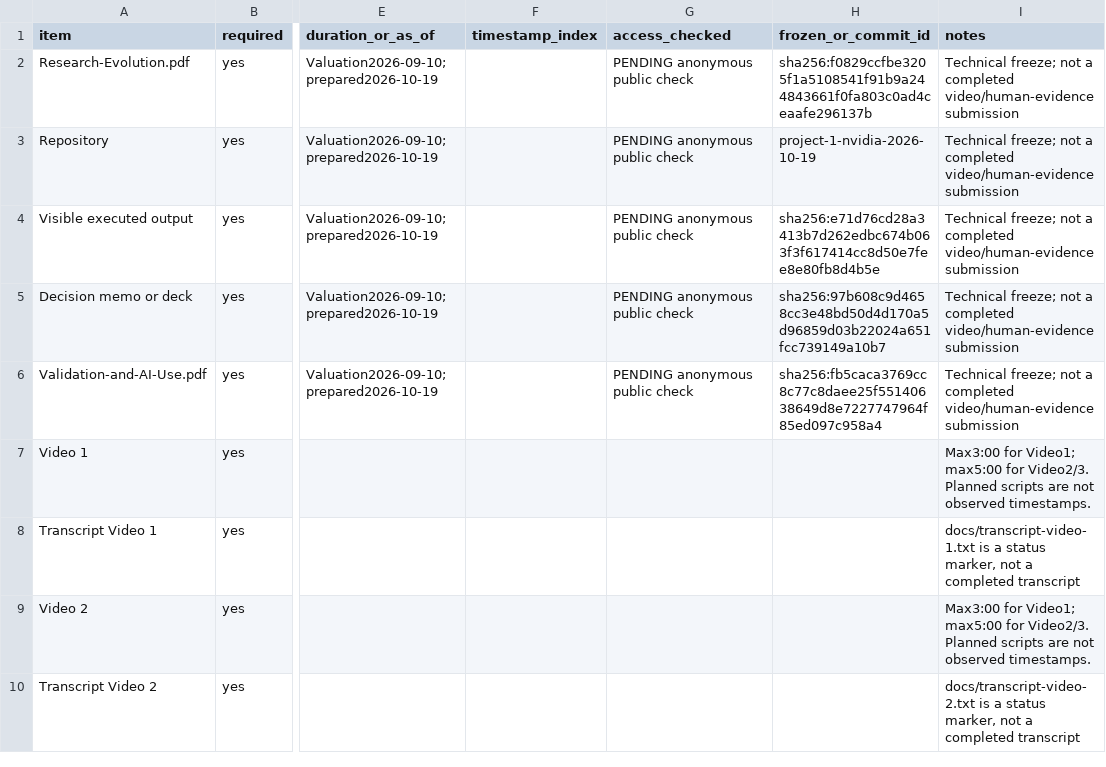
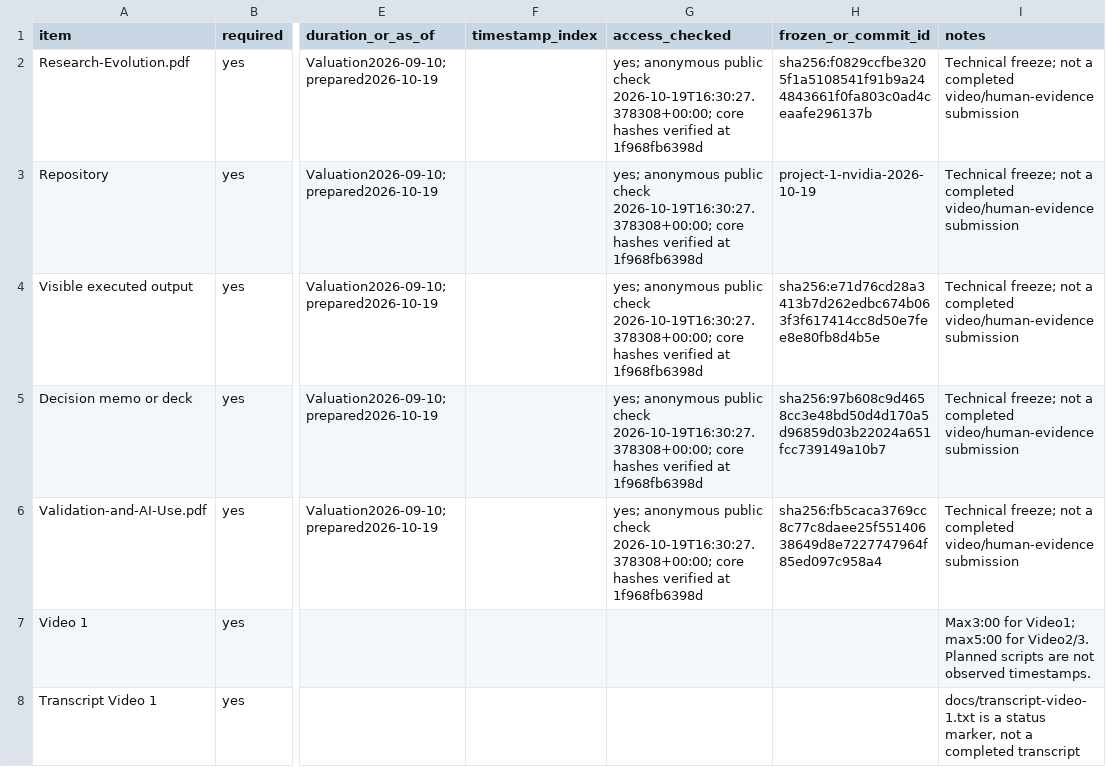
Before and after one commit to JP161632/FIN43900-Fall2026, a CSV file: projects/project-1/submission-manifest.csv, drawn as a sheet; only a part is shown, gaps mark what is left out; the shorter side is filled out with more unchanged rows; the diff names each change by its address in the sheet, - before the commit and + after, or states it on an @@ line.

Commit message:
Record public NVIDIA integrity checks and freeze technical package

```diff
--- a/projects/project-1/submission-manifest.csv
+++ b/projects/project-1/submission-manifest.csv
-G2:G6 (access_checked): PENDING anonymous public check
+G2:G6 (access_checked): yes; anonymous public check 2026-10-19T16:30:27.378308+00:00; core hashes verified at 1f968fb6398d
```
Also changed, not shown: 2 other files.
